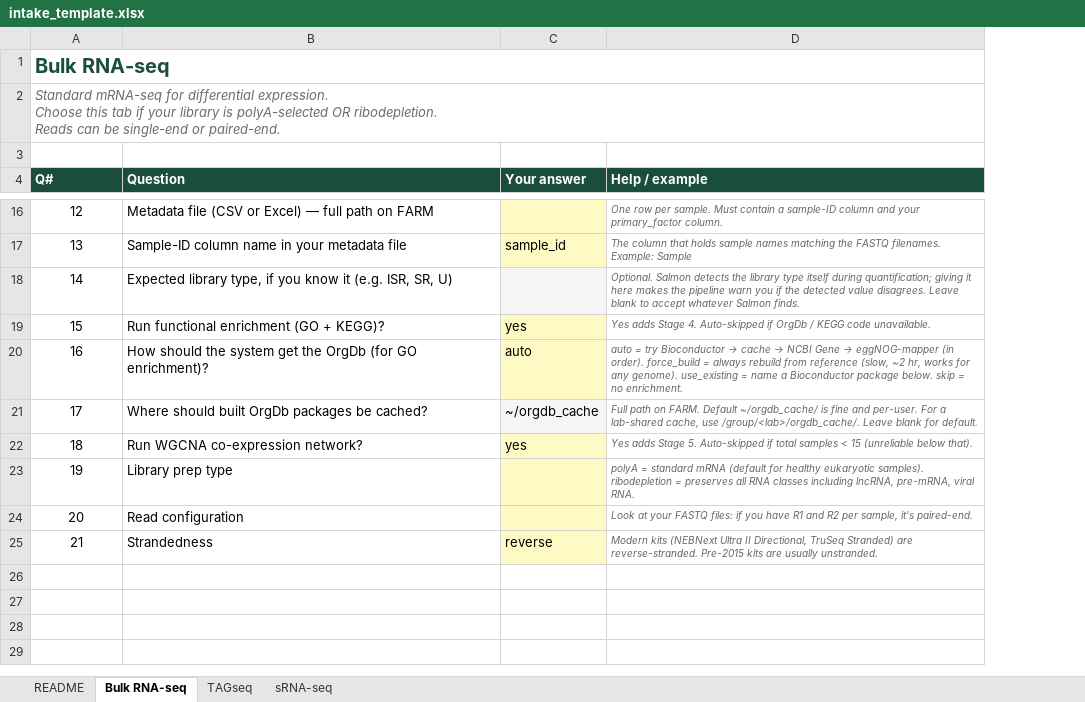
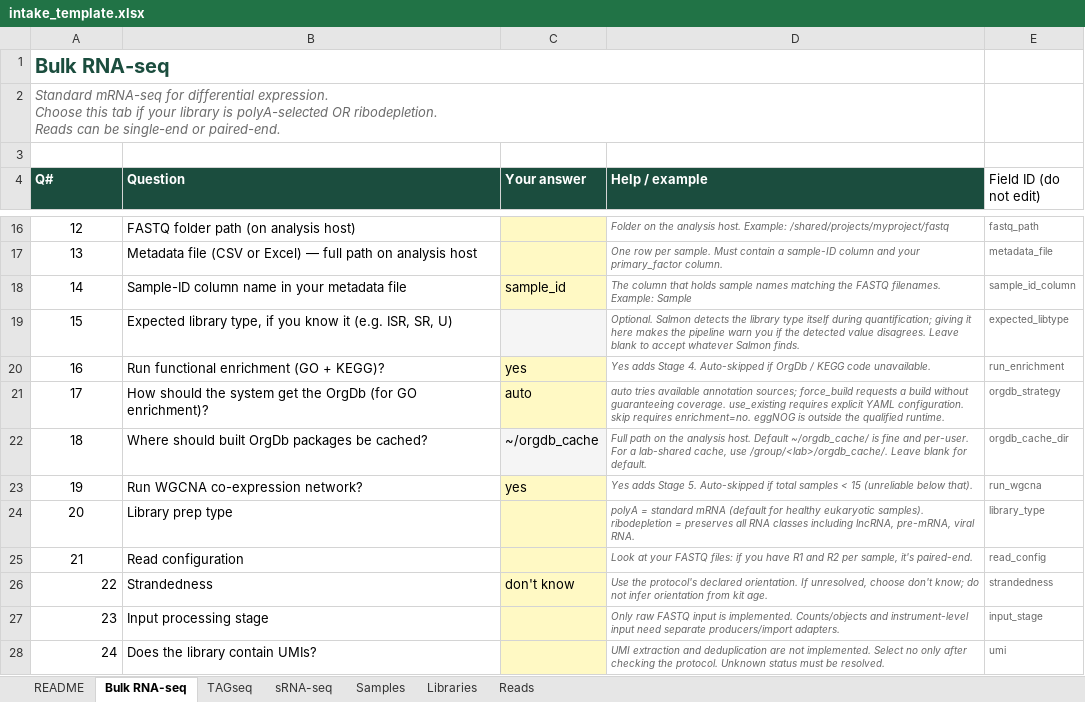
Before and after one commit to prem-p-singh/RNASeq-pipeline, an Excel workbook: intake_template.xlsx, sheet Bulk RNA-seq, drawn as a sheet; only a part is shown, gaps mark what is left out; values as stored, in another font and other column widths than the file's, no borders; addresses are those after the commit; the diff covers the shown part only; the diff names each change by its address in the sheet, - before the commit and + after, or states it on an @@ line.

Commit message:
Release v2.0.0: Excel-driven bulk intake and reproducible lane processing

```diff
--- a/intake_template.xlsx (sheet Bulk RNA-seq)
+++ b/intake_template.xlsx (sheet Bulk RNA-seq)
+sheet tab: Samples
+sheet tab: Libraries
+sheet tab: Reads
+column E (Field ID (do not edit)), rows 17-26: metadata_file | sample_id_column | expected_libtype | run_enrichment | orgdb_strategy | orgdb_cache_dir | run_wgcna | library_type | read_config | strandedness
@@ column A (Q#) renumbered between rows 6 and 26 @@
+row 16: 12 | FASTQ folder path (on analysis host) |  | Folder on the analysis host. Example: /shared/projects/myproject/fastq | fastq_path
-B17 (Question): …path on FARM
+B17 (Question): …path on analysis host
@@ D21 (Help / example): auto = try Bioconductor → cache → NCBI Gene → eggNOG-mapper (in order). force_build = always rebuild from reference (slow, ~2 hr, works for any genome). use_existing = name a Bioconductor package below. skip = no enrichment. → auto tries available annotation sources; force_build requests a build without guaranteeing coverage. use_existing requires explicit YAML configuration. skip requires enrichment=no. eggNOG is outside the qualified runtime. @@
-D22 (Help / example): …path on FARM. Default ~/orgdb_cache/…
+D22 (Help / example): …path on the analysis host. Default ~/orgdb_cache/…
-A26 alignment: center
+A26 alignment: right
-C26 (Your answer): reverse
+C26 (Your answer): don't know
-D26 (Help / example): Modern kits (NEBNext Ultra II Directional, TruSeq Stranded) are reverse-stranded. Pre-2015 kits are usually unstranded.
+D26 (Help / example): Use the protocol's declared orientation. If unresolved, choose don't know; do not infer orientation from kit age.
+row 27: 23 | Input processing stage |  | Only raw FASTQ input is implemented. Counts/objects and instrument-level input need separate producers/import adapters. | input_stage
+row 28: 24 | Does the library contain UMIs? |  | UMI extraction and deduplication are not implemented. Select no only after checking the protocol. Unknown status must be resolved. | umi
```
Also changed, not shown: 2 added rows, 1 removed row, 6 edited cells and cell formats elsewhere in this sheet, sheet TAGseq, sheet sRNA-seq, sheet README, 49 other files.
